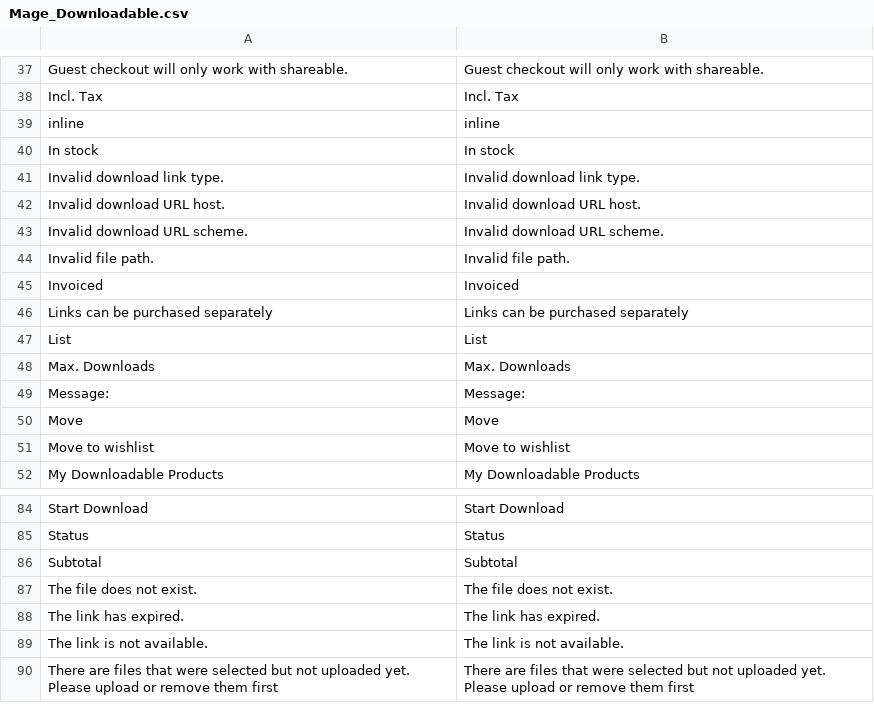
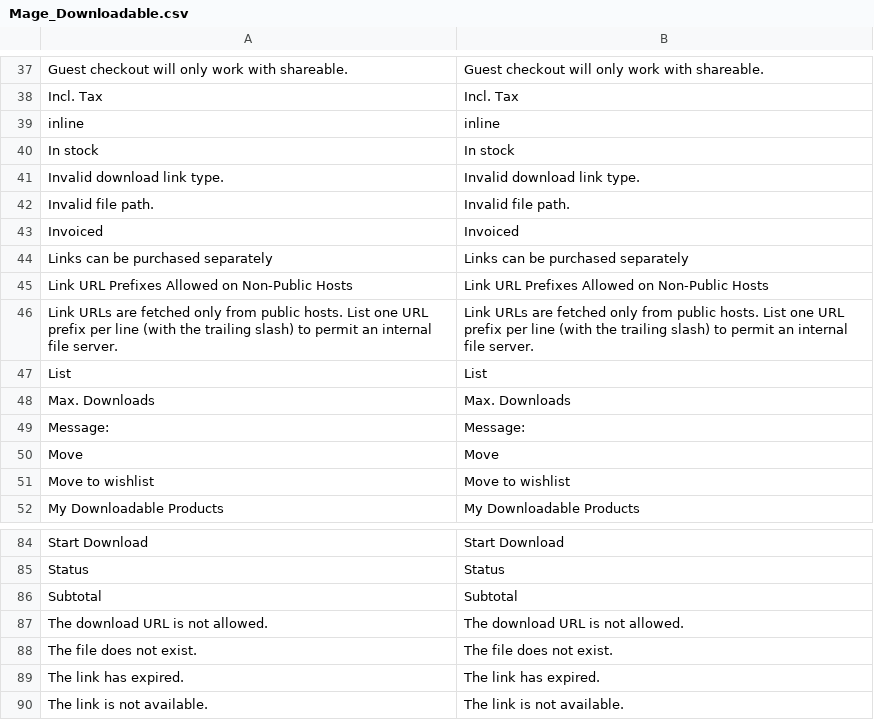
Before and after one commit to MahoCommerce/maho, a CSV file: app/locale/en_US/Mage_Downloadable.csv, drawn as a sheet; only a part is shown, gaps mark what is left out; the shorter side is filled out with more unchanged rows.

Commit message:
Hardened server-side URL fetches against internal targets (#1380)

```diff
--- a/app/locale/en_US/Mage_Downloadable.csv
+++ b/app/locale/en_US/Mage_Downloadable.csv
@@ -41,4 +41,2 @@
 "Invalid download link type.","Invalid download link type."
-"Invalid download URL host.","Invalid download URL host."
-"Invalid download URL scheme.","Invalid download URL scheme."
 "Invalid file path.","Invalid file path."
@@ -46,2 +44,4 @@
 "Links can be purchased separately","Links can be purchased separately"
+"Link URL Prefixes Allowed on Non-Public Hosts","Link URL Prefixes Allowed on Non-Public Hosts"
+"Link URLs are fetched only from public hosts. List one URL prefix per line (with the trailing slash) to permit an internal file server.","Link URLs are fetched only from public hosts. List one URL prefix per line (with the trailing slash) to permit an internal file server."
 "List","List"
@@ -86,2 +86,3 @@
 "Subtotal","Subtotal"
+"The download URL is not allowed.","The download URL is not allowed."
 "The file does not exist.","The file does not exist."
```
Also changed, not shown: 19 other files.
